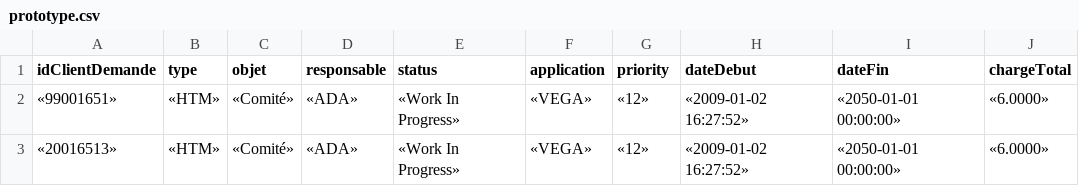
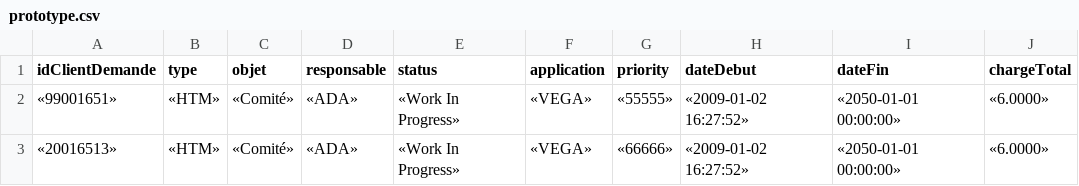
Before and after one commit to KumariMenai/omega, a CSV file: bin/csv/prototype.csv, drawn as a sheet.

```diff
--- a/bin/csv/prototype.csv
+++ b/bin/csv/prototype.csv
@@ -1,3 +1,3 @@
 idClientDemande;type;objet;responsable;status;application;priority;dateDebut;dateFin;chargeTotal
-«99001651»;«HTM»;«Comité»;«ADA»;«Work In Progress»;«VEGA»;«12»;«2009-01-02 16:27:52»;«2050-01-01 00:00:00»;«6.0000»
-«20016513»;«HTM»;«Comité»;«ADA»;«Work In Progress»;«VEGA»;«12»;«2009-01-02 16:27:52»;«2050-01-01 00:00:00»;«6.0000»
+«99001651»;«HTM»;«Comité»;«ADA»;«Work In Progress»;«VEGA»;«55555»;«2009-01-02 16:27:52»;«2050-01-01 00:00:00»;«6.0000»
+«20016513»;«HTM»;«Comité»;«ADA»;«Work In Progress»;«VEGA»;«66666»;«2009-01-02 16:27:52»;«2050-01-01 00:00:00»;«6.0000»
```
Also changed, not shown: 6 other files.
